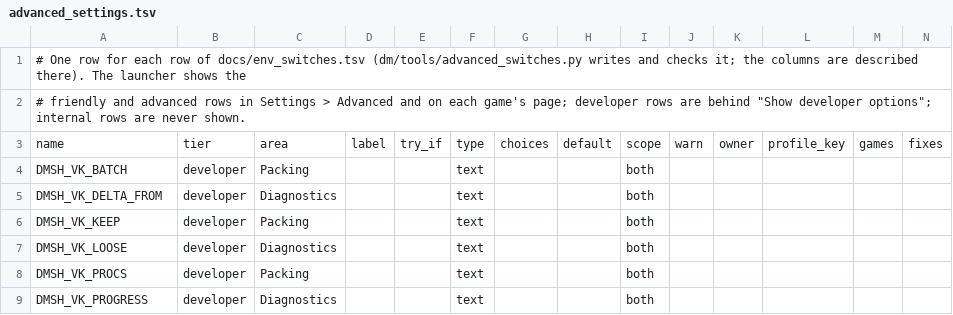
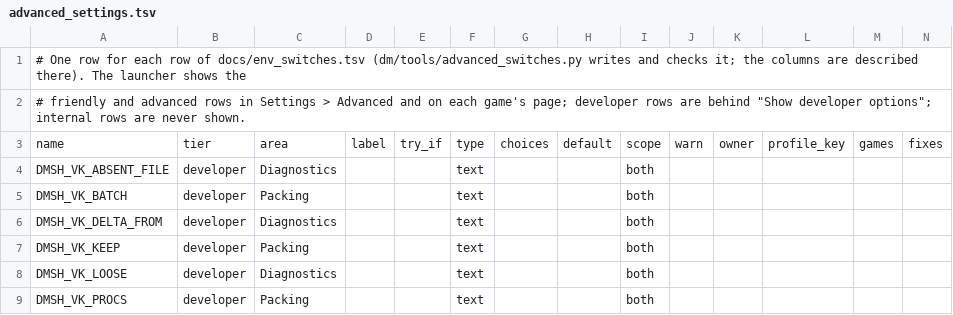
Before and after one commit to hridss/BananaNative, a TSV file: docs/advanced_settings.tsv, drawn as a sheet; only a part is shown; the shorter side is filled out with more unchanged rows; rows hold the shown columns only; the diff names each change by its address in the sheet, - before the commit and + after, or states it on an @@ line.

```diff
--- a/docs/advanced_settings.tsv
+++ b/docs/advanced_settings.tsv
+row 4: DMSH_VK_ABSENT_FILE | developer | Diagnostics |  |  | text |  |  | both
```
Also changed, not shown: docs/env_switches.tsv, 11 other files.
